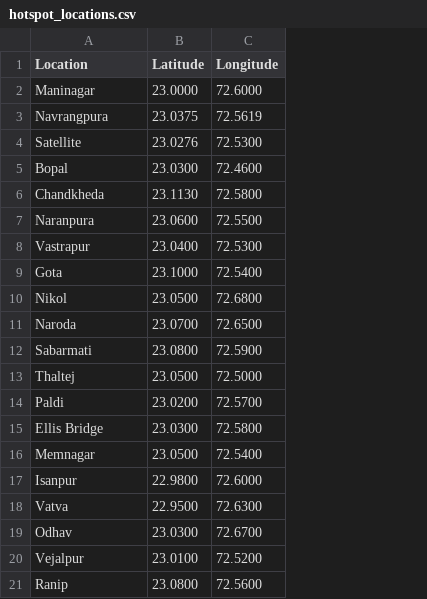
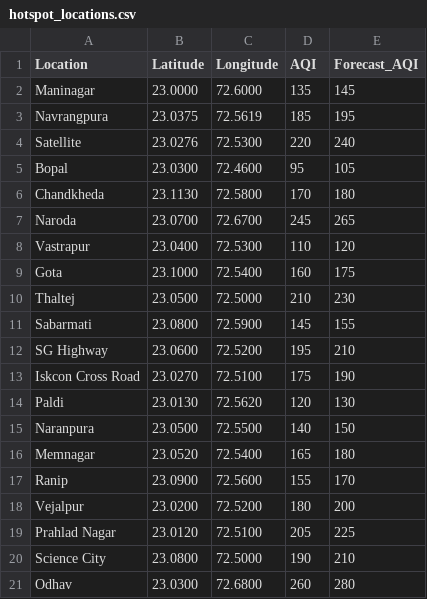
Before and after one commit to anshikatiwari1813/AirQualityProject_V2, a CSV file: data/hotspot_locations.csv, drawn as a sheet; removed rows and columns are numbered as before the commit, all else as after; the diff names each change by its address in the sheet, - before the commit and + after, or states it on an @@ line.

Commit message:
Added dynamic GIS dashboard with hotspot mapping

```diff
--- a/data/hotspot_locations.csv
+++ b/data/hotspot_locations.csv
+column D (AQI), rows 2-6: 135 | 185 | 220 | 95 | 170; rows 8-9: 110 | 160; row 11: 145; row 14: 120; rows 16-17: 165 | 155
+column E (Forecast_AQI), rows 2-6: 145 | 195 | 240 | 105 | 180; rows 8-9: 120 | 175; row 11: 155; row 14: 130; rows 16-17: 180 | 170
-row 7: Naranpura | 23.0600 | 72.5500
+row 7: Naroda | 23.0700 | 72.6700 | 245 | 265
-row 10: Nikol | 23.0500 | 72.6800
-row 11: Naroda | 23.0700 | 72.6500
@@ row 13 moved to row 10: Thaltej @@
+row 12: SG Highway | 23.0600 | 72.5200 | 195 | 210
+row 13: Iskcon Cross Road | 23.0270 | 72.5100 | 175 | 190
-B14 (Latitude): 23.0200
+B14 (Latitude): 23.0130
-C14 (Longitude): 72.5700
+C14 (Longitude): 72.5620
-row 15: Ellis Bridge | 23.0300 | 72.5800
+row 15: Naranpura | 23.0500 | 72.5500 | 140 | 150
-B16 (Latitude): 23.0500
+B16 (Latitude): 23.0520
-row 17: Isanpur | 22.9800 | 72.6000
-row 18: Vatva | 22.9500 | 72.6300
-row 19: Odhav | 23.0300 | 72.6700
-row 20: Vejalpur | 23.0100 | 72.5200
-B17 (Latitude): 23.0800
+B17 (Latitude): 23.0900
+row 18: Vejalpur | 23.0200 | 72.5200 | 180 | 200
+row 19: Prahlad Nagar | 23.0120 | 72.5100 | 205 | 225
+row 20: Science City | 23.0800 | 72.5000 | 190 | 210
+row 21: Odhav | 23.0300 | 72.6800 | 260 | 280
```
Also changed, not shown: 1 other file.
